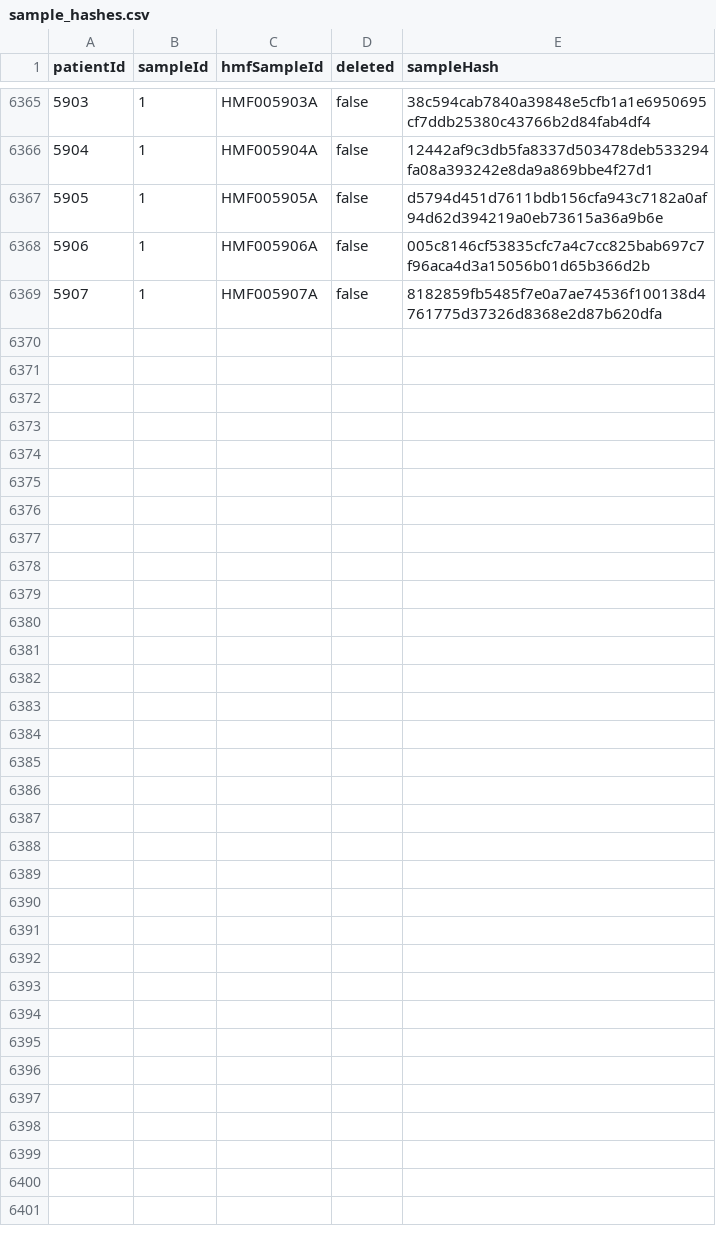
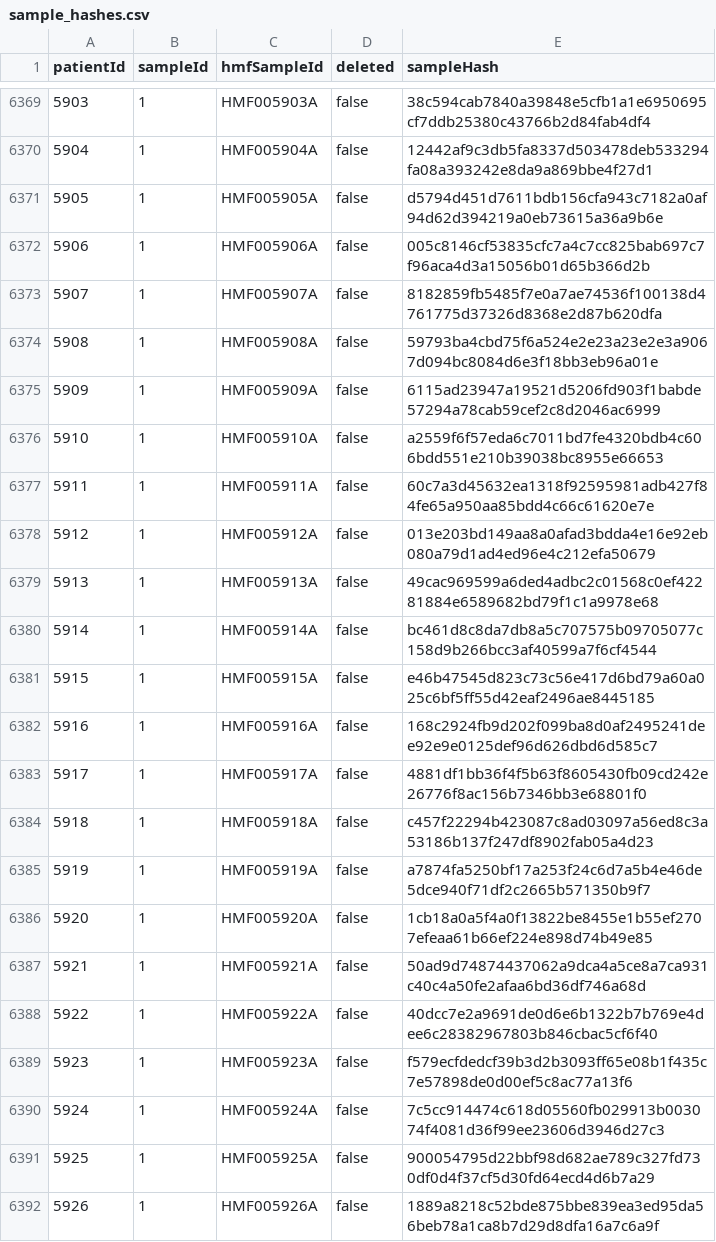
Before and after one commit to hartwigmedical/hmftools, a CSV file: hmf-id-generator/src/main/resources/sample_hashes.csv, drawn as a sheet; only a part is shown, gaps mark what is left out; the diff covers the shown part only; the diff names each change by its address in the sheet, - before the commit and + after, or states it on an @@ line.

Commit message:
updated sample hashes from idgenerator (18/02/2022)

```diff
--- a/hmf-id-generator/src/main/resources/sample_hashes.csv
+++ b/hmf-id-generator/src/main/resources/sample_hashes.csv
+row 6374: 5908 | 1 | HMF005908A | false | 59793ba4cbd75f6a524e2e23a23e2e3a9067d094bc8084d6e3f18bb3eb96a01e
+row 6375: 5909 | 1 | HMF005909A | false | 6115ad23947a19521d5206fd903f1babde57294a78cab59cef2c8d2046ac6999
+row 6376: 5910 | 1 | HMF005910A | false | a2559f6f57eda6c7011bd7fe4320bdb4c606bdd551e210b39038bc8955e66653
+row 6377: 5911 | 1 | HMF005911A | false | 60c7a3d45632ea1318f92595981adb427f84fe65a950aa85bdd4c66c61620e7e
+row 6378: 5912 | 1 | HMF005912A | false | 013e203bd149aa8a0afad3bdda4e16e92eb080a79d1ad4ed96e4c212efa50679
+row 6379: 5913 | 1 | HMF005913A | false | 49cac969599a6ded4adbc2c01568c0ef42281884e6589682bd79f1c1a9978e68
+row 6380: 5914 | 1 | HMF005914A | false | bc461d8c8da7db8a5c707575b09705077c158d9b266bcc3af40599a7f6cf4544
+row 6381: 5915 | 1 | HMF005915A | false | e46b47545d823c73c56e417d6bd79a60a025c6bf5ff55d42eaf2496ae8445185
+row 6382: 5916 | 1 | HMF005916A | false | 168c2924fb9d202f099ba8d0af2495241dee92e9e0125def96d626dbd6d585c7
+row 6383: 5917 | 1 | HMF005917A | false | 4881df1bb36f4f5b63f8605430fb09cd242e26776f8ac156b7346bb3e68801f0
+row 6384: 5918 | 1 | HMF005918A | false | c457f22294b423087c8ad03097a56ed8c3a53186b137f247df8902fab05a4d23
+row 6385: 5919 | 1 | HMF005919A | false | a7874fa5250bf17a253f24c6d7a5b4e46de5dce940f71df2c2665b571350b9f7
+row 6386: 5920 | 1 | HMF005920A | false | 1cb18a0a5f4a0f13822be8455e1b55ef2707efeaa61b66ef224e898d74b49e85
+row 6387: 5921 | 1 | HMF005921A | false | 50ad9d74874437062a9dca4a5ce8a7ca931c40c4a50fe2afaa6bd36df746a68d
+row 6388: 5922 | 1 | HMF005922A | false | 40dcc7e2a9691de0d6e6b1322b7b769e4dee6c28382967803b846cbac5cf6f40
+row 6389: 5923 | 1 | HMF005923A | false | f579ecfdedcf39b3d2b3093ff65e08b1f435c7e57898de0d00ef5c8ac77a13f6
+row 6390: 5924 | 1 | HMF005924A | false | 7c5cc914474c618d05560fb029913b003074f4081d36f99ee23606d3946d27c3
+row 6391: 5925 | 1 | HMF005925A | false | 900054795d22bbf98d682ae789c327fd730df0d4f37cf5d30fd64ecd4d6b7a29
+row 6392: 5926 | 1 | HMF005926A | false | 1889a8218c52bde875bbe839ea3ed95da56beb78a1ca8b7d29d8dfa16a7c6a9f
```
Also changed, not shown: 18 added rows elsewhere in this file.
